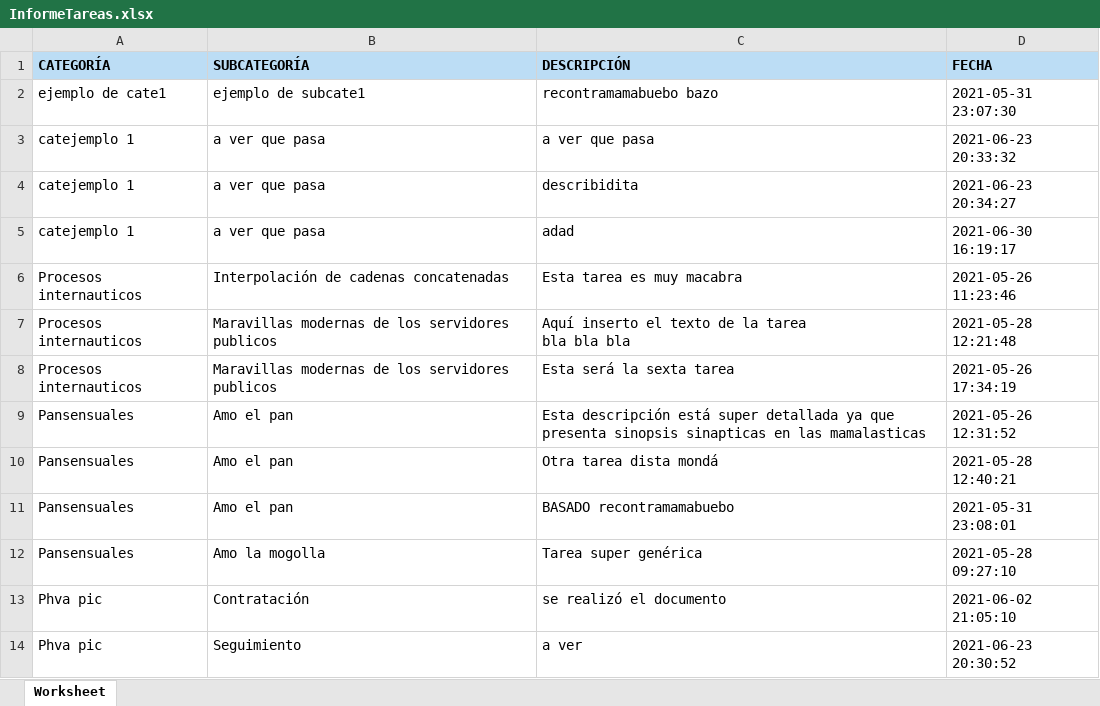
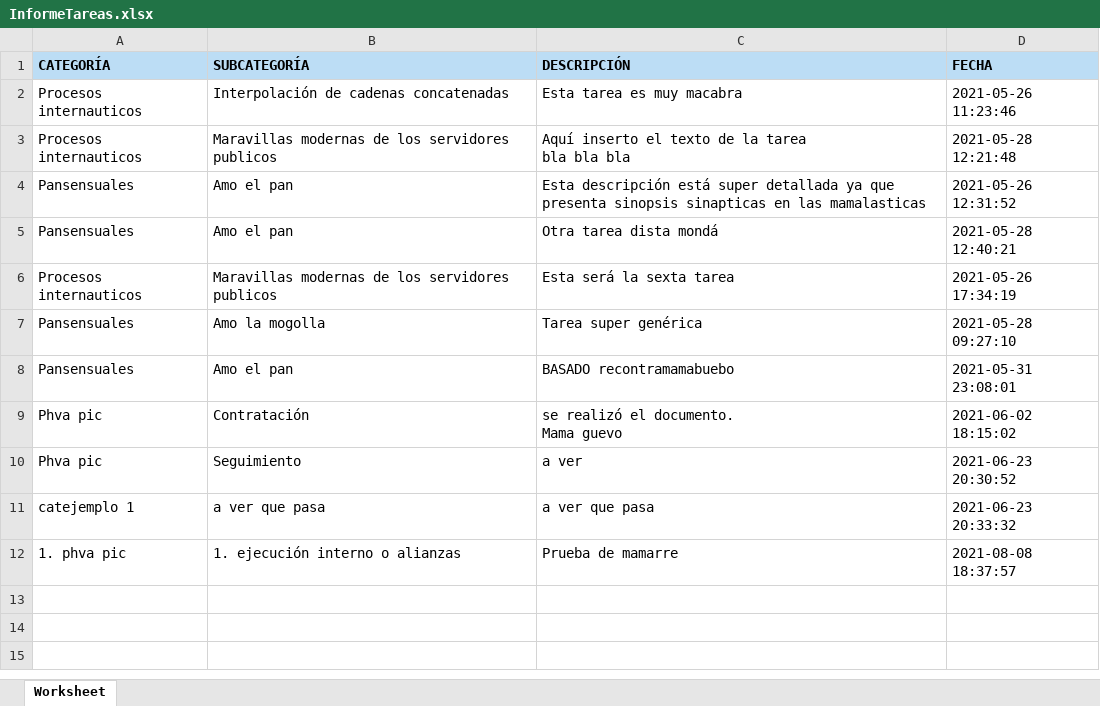
Before and after one commit to arleycas/dani-app, an Excel workbook: InformeTareas.xlsx, sheet Worksheet, drawn as a sheet; values as stored, in another font and other column widths than the file's, no borders; removed rows and columns are numbered as before the commit, all else as after; ↵ is a line break in a cell; the diff names each change by its address in the sheet, - before the commit and + after, or states it on an @@ line.

Commit message:
fix agregar tarea, ya se limpia el formulario

```diff
--- a/InformeTareas.xlsx (sheet Worksheet)
+++ b/InformeTareas.xlsx (sheet Worksheet)
-row 2: ejemplo de cate1 | ejemplo de subcate1 | recontramamabuebo bazo | 2021-05-31 23:07:30
-row 4: catejemplo 1 | a ver que pasa | describidita | 2021-06-23 20:34:27
-row 5: catejemplo 1 | a ver que pasa | adad | 2021-06-30 16:19:17
@@ row 8 moved to row 6: Procesos internauticos @@
@@ row 12 moved to row 7: Pansensuales @@
-C9 (DESCRIPCIÓN): se realizó el documento
+C9 (DESCRIPCIÓN): se realizó el documento. ↵ Mama guevo
-D9 (FECHA): 2021-06-02 21:05:10
+D9 (FECHA): 2021-06-02 18:15:02
@@ row 3 moved to row 11: catejemplo 1 @@
+row 12: 1. phva pic | 1. ejecución interno o alianzas | Prueba de mamarre | 2021-08-08 18:37:57
```
Also changed, not shown: 1 other file.
